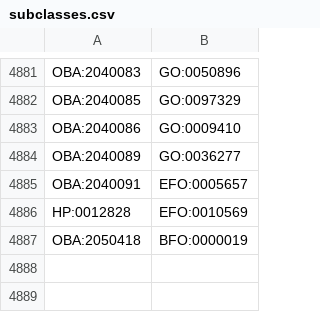
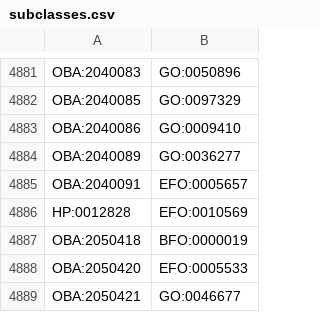
Before and after one commit to EBISPOT/efo, a CSV file: src/templates/subclasses.csv, drawn as a sheet; only a part is shown, gaps mark what is left out.

```diff
--- a/src/templates/subclasses.csv
+++ b/src/templates/subclasses.csv
@@ -4887 +4887,3 @@ HP:0012828,EFO:0010569
 OBA:2050418,BFO:0000019
+OBA:2050420,EFO:0005533
+OBA:2050421,GO:0046677
```
Also changed, not shown: 9 other files.
